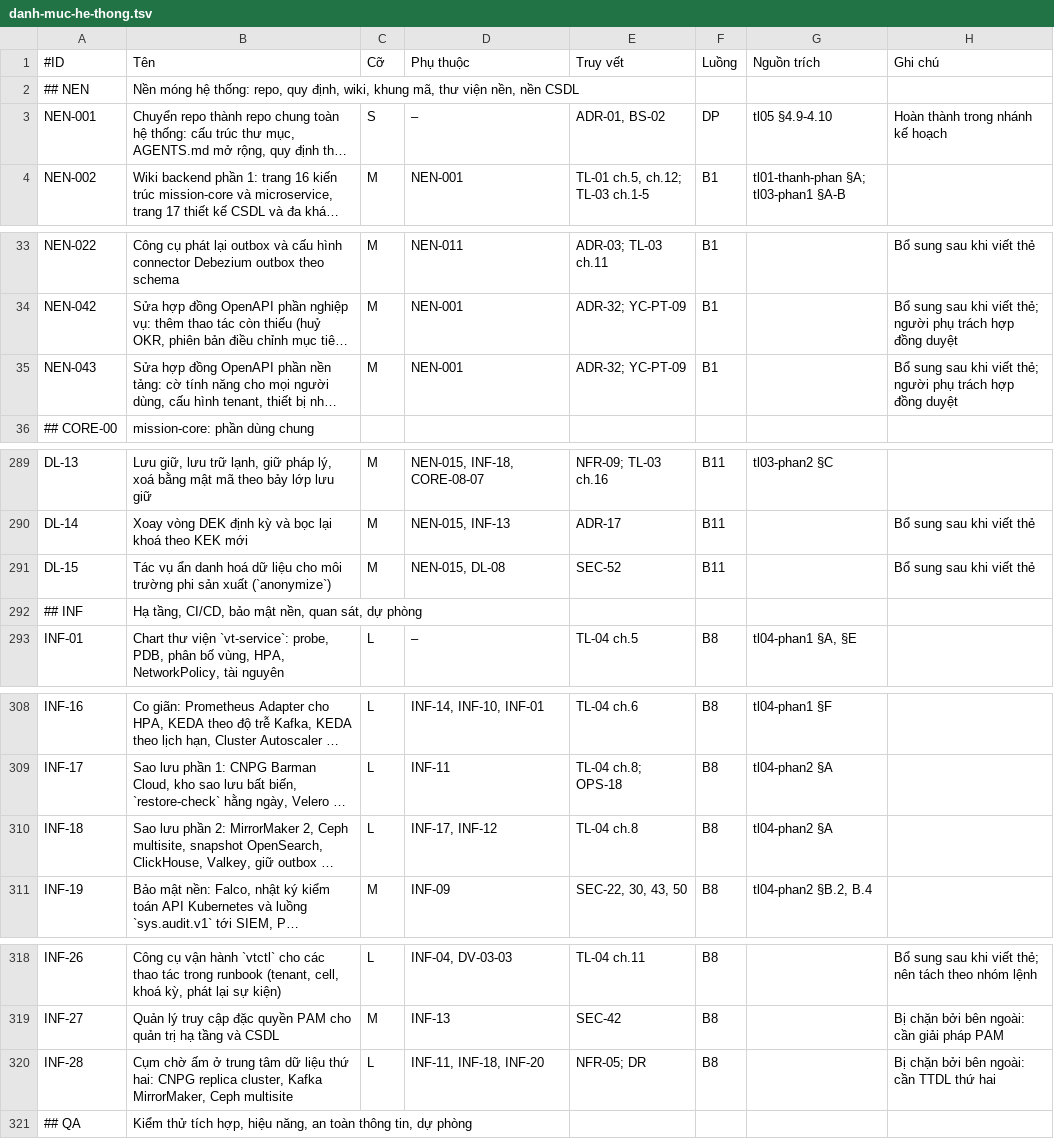
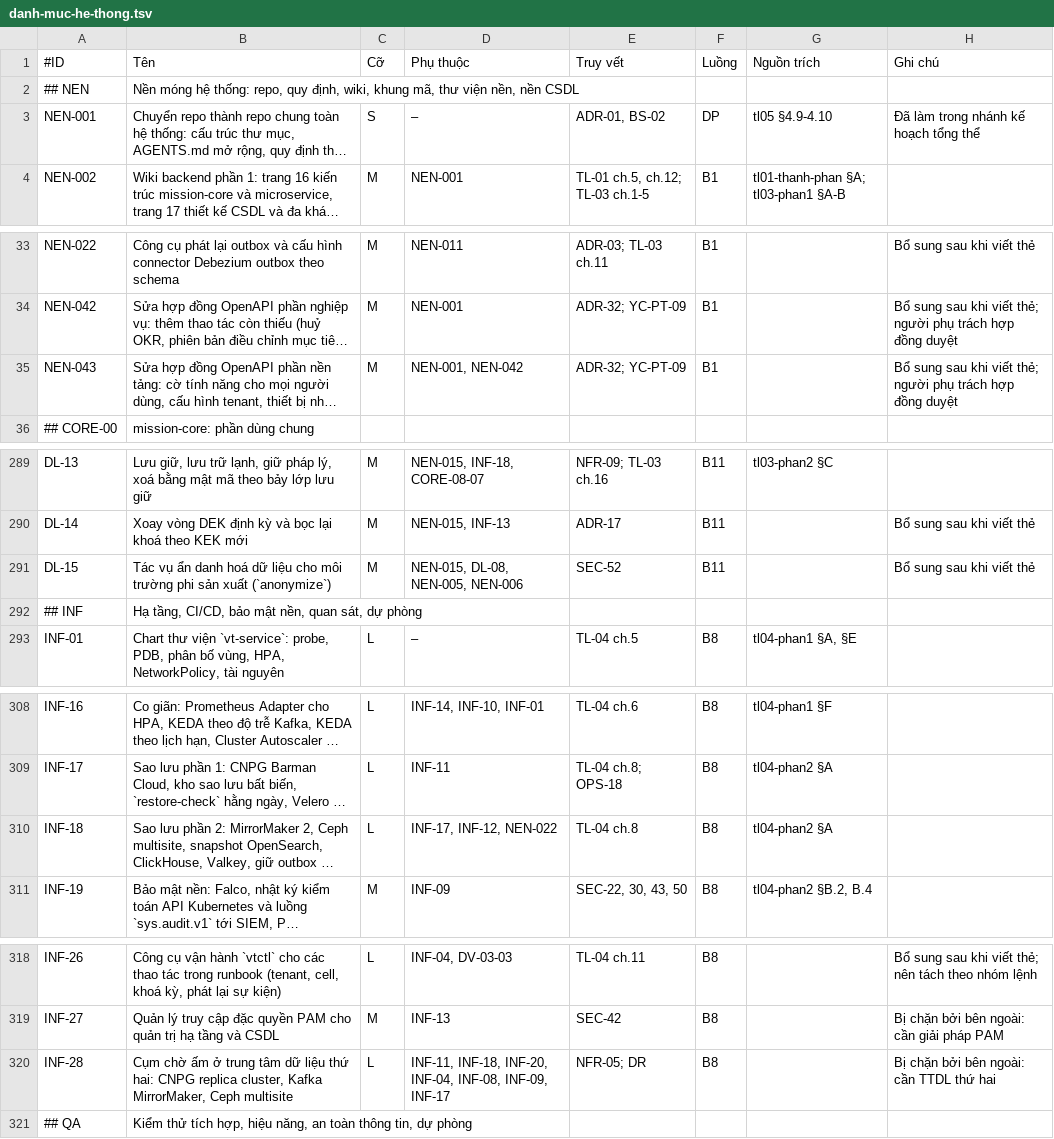
Before and after one commit to caprocute/mission-web, a TSV file: docs/tasks/danh-muc-he-thong.tsv, drawn as a sheet; only a part is shown, gaps mark what is left out; long unchanged cells end in …; the diff names each change by its address in the sheet, - before the commit and + after, or states it on an @@ line.

```diff
--- a/docs/tasks/danh-muc-he-thong.tsv
+++ b/docs/tasks/danh-muc-he-thong.tsv
-H3 (Ghi chú): Hoàn thành trong nhánh kế hoạch
+H3 (Ghi chú): Đã làm trong nhánh kế hoạch tổng thể
-D35 (Phụ thuộc): NEN-001
+D35 (Phụ thuộc): NEN-001, NEN-042
-D291 (Phụ thuộc): NEN-015, DL-08
+D291 (Phụ thuộc): NEN-015, DL-08, NEN-005, NEN-006
-D310 (Phụ thuộc): INF-17, INF-12
+D310 (Phụ thuộc): INF-17, INF-12, NEN-022
-D320 (Phụ thuộc): INF-11, INF-18, INF-20
+D320 (Phụ thuộc): INF-11, INF-18, INF-20, INF-04, INF-08, INF-09, INF-17
```
Also changed, not shown: 27 other files.
